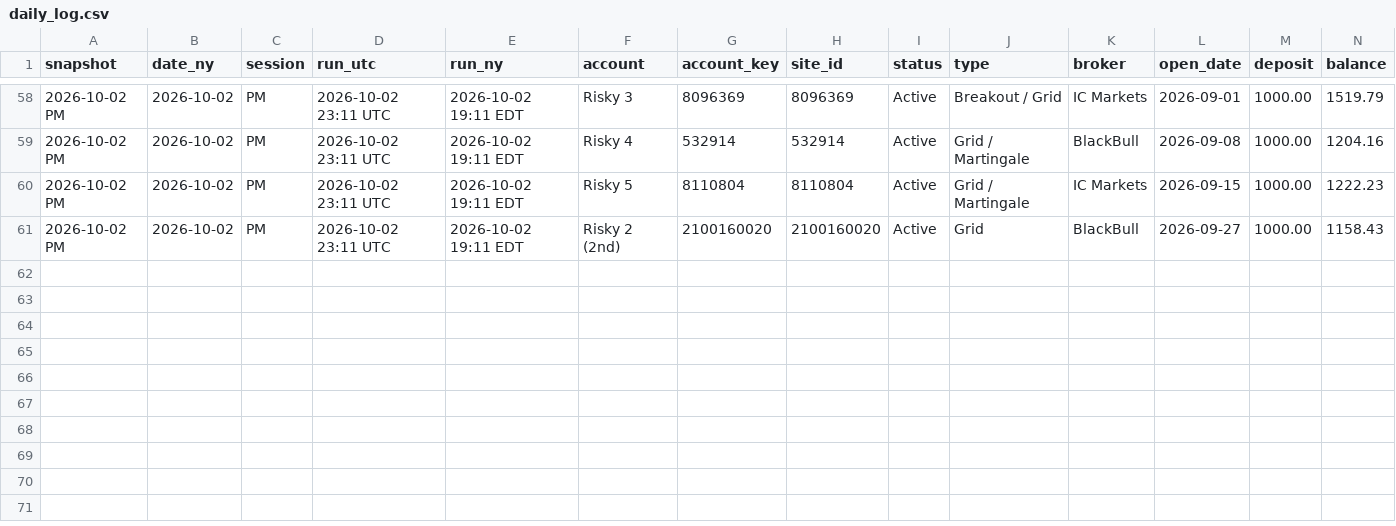
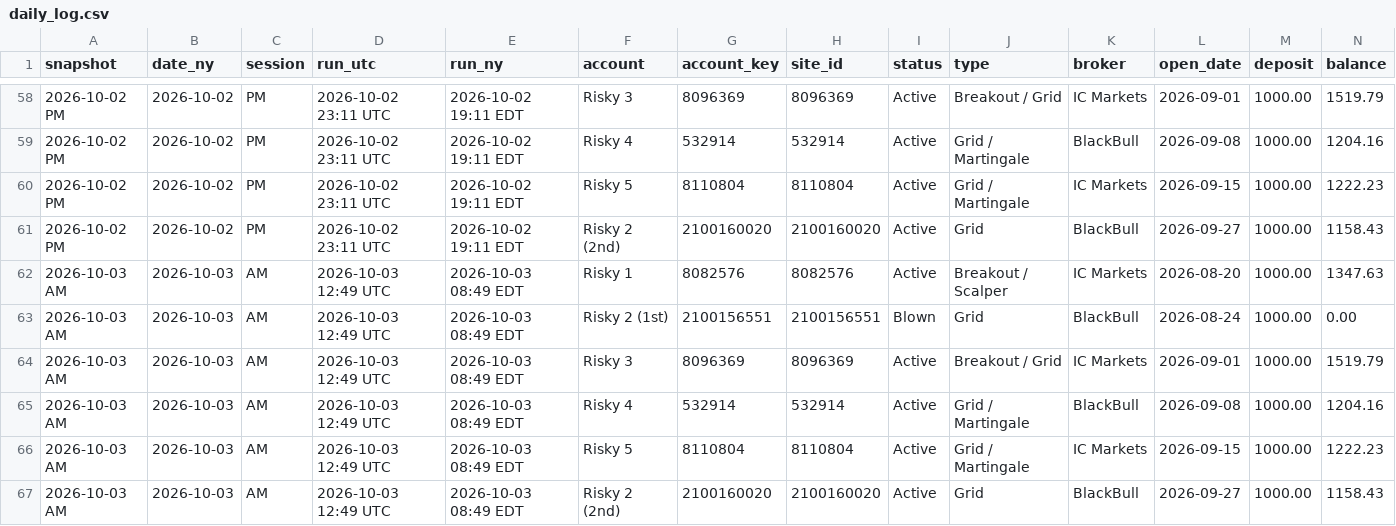
Before and after one commit to Gurmanpreet21-YG/Risky-Tracker-Algo-Trading-Space, a CSV file: data/daily_log.csv, drawn as a sheet; only a part is shown, gaps mark what is left out; rows hold the shown columns only; the diff names each change by its address in the sheet, - before the commit and + after, or states it on an @@ line.

```diff
--- a/data/daily_log.csv
+++ b/data/daily_log.csv
+row 62: 2026-10-03 AM | 2026-10-03 | AM | 2026-10-03 12:49 UTC | 2026-10-03 08:49 EDT | Risky 1 | 8082576 | 8082576 | Active | Breakout / Scalper | IC Markets | 2026-08-20 | 1000.00 | 1347.63
+row 63: 2026-10-03 AM | 2026-10-03 | AM | 2026-10-03 12:49 UTC | 2026-10-03 08:49 EDT | Risky 2 (1st) | 2100156551 | 2100156551 | Blown | Grid | BlackBull | 2026-08-24 | 1000.00 | 0.00
+row 64: 2026-10-03 AM | 2026-10-03 | AM | 2026-10-03 12:49 UTC | 2026-10-03 08:49 EDT | Risky 3 | 8096369 | 8096369 | Active | Breakout / Grid | IC Markets | 2026-09-01 | 1000.00 | 1519.79
+row 65: 2026-10-03 AM | 2026-10-03 | AM | 2026-10-03 12:49 UTC | 2026-10-03 08:49 EDT | Risky 4 | 532914 | 532914 | Active | Grid / Martingale | BlackBull | 2026-09-08 | 1000.00 | 1204.16
+row 66: 2026-10-03 AM | 2026-10-03 | AM | 2026-10-03 12:49 UTC | 2026-10-03 08:49 EDT | Risky 5 | 8110804 | 8110804 | Active | Grid / Martingale | IC Markets | 2026-09-15 | 1000.00 | 1222.23
+row 67: 2026-10-03 AM | 2026-10-03 | AM | 2026-10-03 12:49 UTC | 2026-10-03 08:49 EDT | Risky 2 (2nd) | 2100160020 | 2100160020 | Active | Grid | BlackBull | 2026-09-27 | 1000.00 | 1158.43
```
Also changed, not shown: 2 other files.
